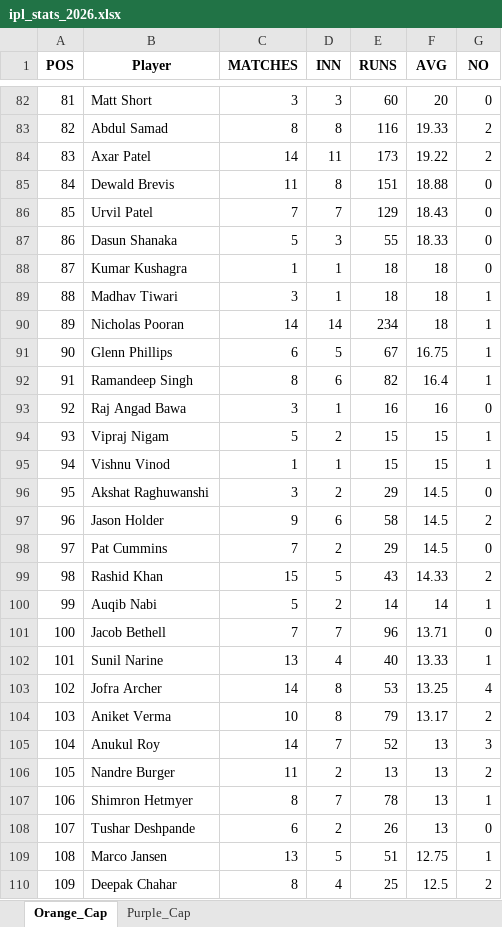
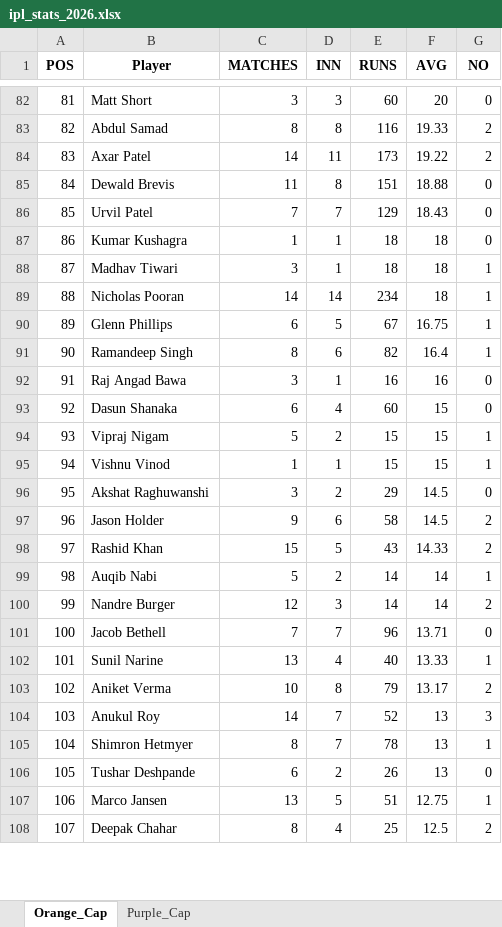
Before and after one commit to aaravmody/shroff-hundred-auction, an Excel workbook: ipl_stats_2026.xlsx, sheet Orange_Cap, drawn as a sheet; only a part is shown, gaps mark what is left out; values as stored, in another font and other column widths than the file's, no borders; removed rows and columns are numbered as before the commit, all else as after; the diff covers the shown part only; the diff names each change by its address in the sheet, - before the commit and + after, or states it on an @@ line.

Commit message:
auto update fantasy data

```diff
--- a/ipl_stats_2026.xlsx (sheet Orange_Cap)
+++ b/ipl_stats_2026.xlsx (sheet Orange_Cap)
-B87 (Player): Dasun Shanaka
+B87 (Player): Kumar Kushagra
-C87 (MATCHES): 5
+C87 (MATCHES): 1
-D87 (INN): 3
+D87 (INN): 1
-E87 (RUNS): 55
+E87 (RUNS): 18
-F87 (AVG): 18.33
+F87 (AVG): 18
-B88 (Player): Kumar Kushagra
+B88 (Player): Madhav Tiwari
-C88 (MATCHES): 1
+C88 (MATCHES): 3
-G88 (NO): 0
+G88 (NO): 1
-B89 (Player): Madhav Tiwari
+B89 (Player): Nicholas Pooran
-C89 (MATCHES): 3
+C89 (MATCHES): 14
-D89 (INN): 1
+D89 (INN): 14
-E89 (RUNS): 18
+E89 (RUNS): 234
-row 90: 89 | Nicholas Pooran | 14 | 14 | 234 | 18 | 1
-A90 (POS): 90
+A90 (POS): 89
-A91 (POS): 91
+A91 (POS): 90
-A92 (POS): 92
+A92 (POS): 91
+row 93: 92 | Dasun Shanaka | 6 | 4 | 60 | 15 | 0
-row 98: 97 | Pat Cummins | 7 | 2 | 29 | 14.5 | 0
-A98 (POS): 98
+A98 (POS): 97
+row 99: 98 | Auqib Nabi | 5 | 2 | 14 | 14 | 1
-B100 (Player): Auqib Nabi
+B100 (Player): Nandre Burger
-C100 (MATCHES): 5
+C100 (MATCHES): 12
-D100 (INN): 2
+D100 (INN): 3
-G100 (NO): 1
+G100 (NO): 2
-row 103: 102 | Jofra Archer | 14 | 8 | 53 | 13.25 | 4
-A103 (POS): 103
+A103 (POS): 102
-A104 (POS): 104
+A104 (POS): 103
-row 106: 105 | Nandre Burger | 11 | 2 | 13 | 13 | 2
-A105 (POS): 106
+A105 (POS): 104
-A106 (POS): 107
+A106 (POS): 105
-A107 (POS): 108
+A107 (POS): 106
-A108 (POS): 109
+A108 (POS): 107
```
Also changed, not shown: 14 added rows, 12 removed rows and 246 edited cells elsewhere in this sheet, sheet Purple_Cap, IPL_Fantasy_Points.xlsx, 3 other files.
